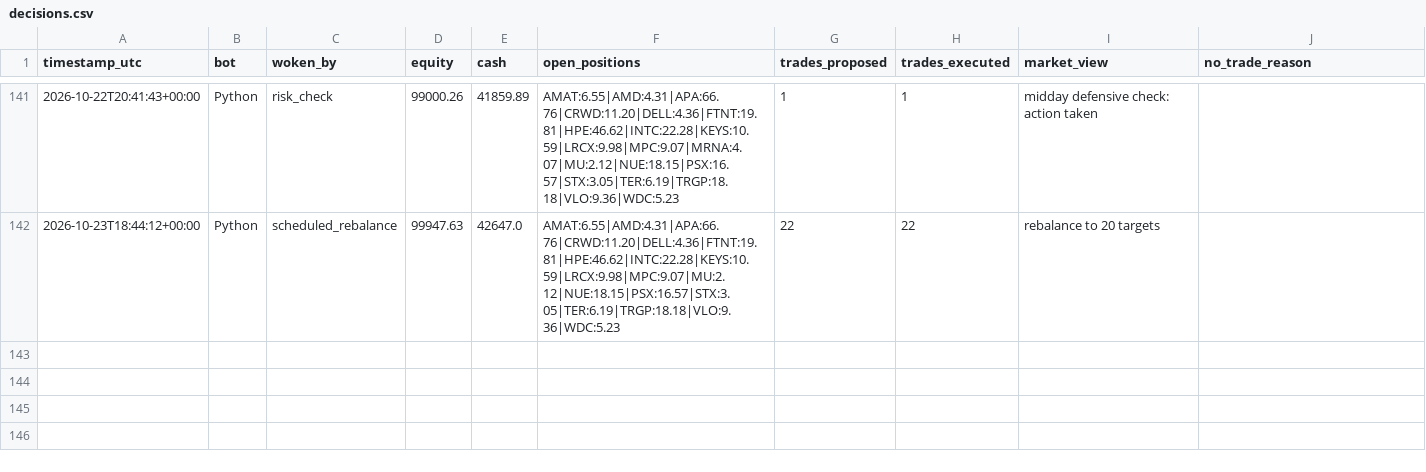
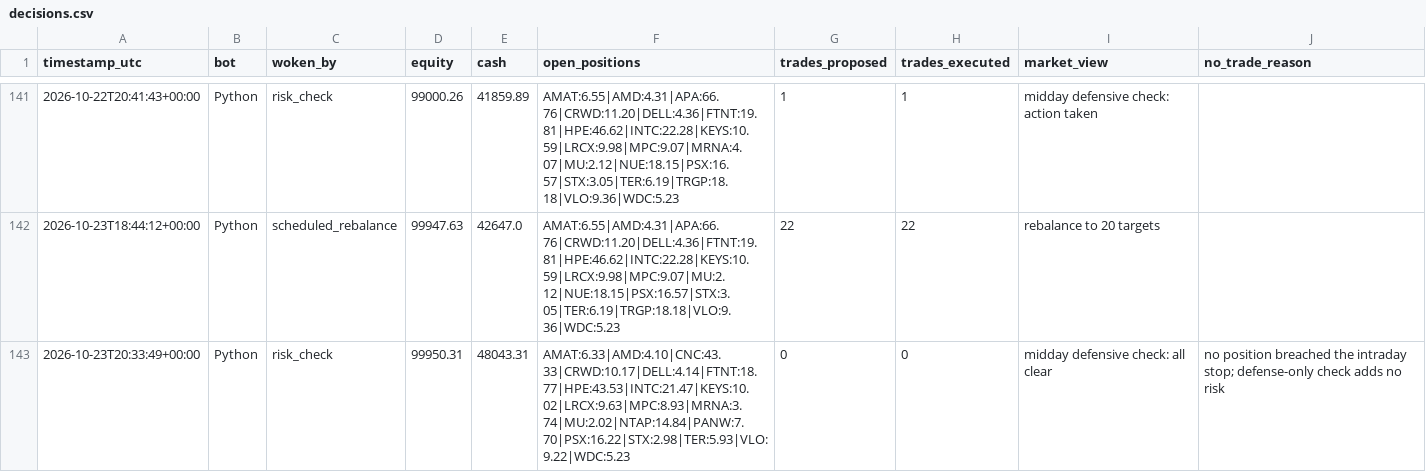
Before and after one commit to HunterGilroy/quant-research-platform, a CSV file: quant-platform/output/decisions.csv, drawn as a sheet; only a part is shown, gaps mark what is left out.

Commit message:
risk check 2026-10-23

```diff
--- a/quant-platform/output/decisions.csv
+++ b/quant-platform/output/decisions.csv
@@ -142 +142,2 @@ timestamp_utc,bot,woken_by,equity,cash,open_positions,trades_proposed,trades_exe
 2026-10-23T18:44:12+00:00,Python,scheduled_rebalance,99947.63,42647.0,AMAT:6.55|AMD:4.31|APA:66.76|CRWD:11.20|DELL:4.36|FTNT:19.81|HPE:46.62|INTC:22.28|KEYS:10.59|LRCX:9.98|MPC:9.07|MU:2.12|NUE:18.15|PSX:16.57|STX:3.05|TER:6.19|TRGP:18.18|VLO:9.36|WDC:5.23,22,22,rebalance to 20 targets,
+2026-10-23T20:33:49+00:00,Python,risk_check,99950.31,48043.31,AMAT:6.33|AMD:4.10|CNC:43.33|CRWD:10.17|DELL:4.14|FTNT:18.77|HPE:43.53|INTC:21.47|KEYS:10.02|LRCX:9.63|MPC:8.93|MRNA:3.74|MU:2.02|NTAP:14.84|PANW:7.70|PSX:16.22|STX:2.98|TER:5.93|VLO:9.22|WDC:5.23,0,0,midday defensive check: all clear,no position breached the intraday stop; defense-only check adds no risk
```
Also changed, not shown: 1 other file.
